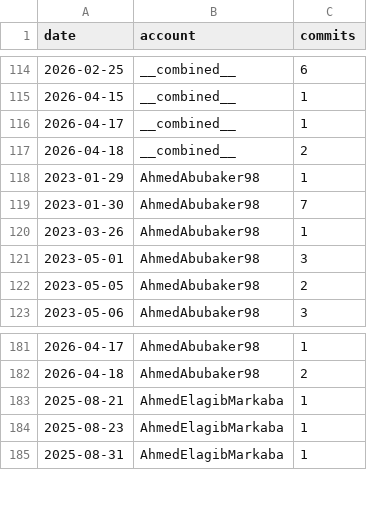
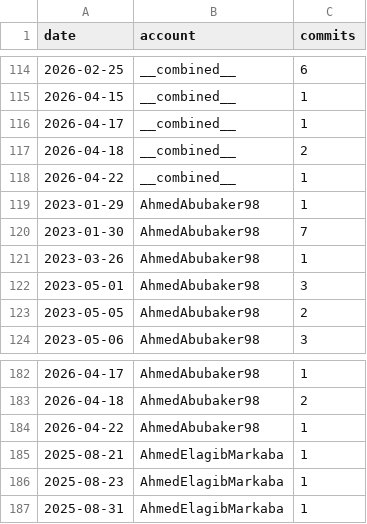
Before and after one commit to AhmedAbubaker98/AhmedAbubaker98, a CSV file: assets/stats_timeline_daily.csv, drawn as a sheet; only a part is shown, gaps mark what is left out; the diff names each change by its address in the sheet, - before the commit and + after, or states it on an @@ line.

```diff
--- a/assets/stats_timeline_daily.csv
+++ b/assets/stats_timeline_daily.csv
+row 118: 2026-04-22 | __combined__ | 1
+row 184: 2026-04-22 | AhmedAbubaker98 | 1
```
Also changed, not shown: assets/stats_timeline_monthly.csv, 4 other files.
